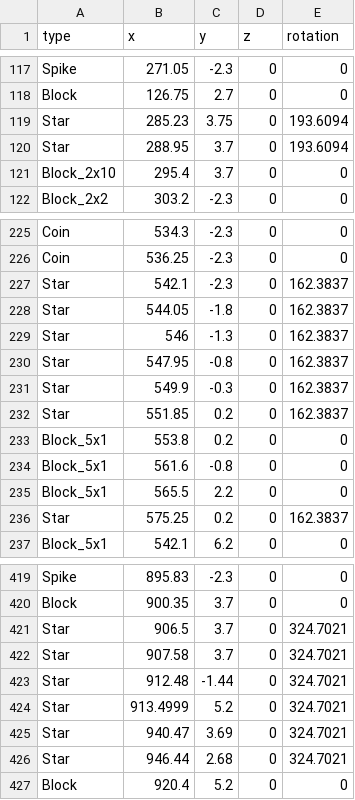
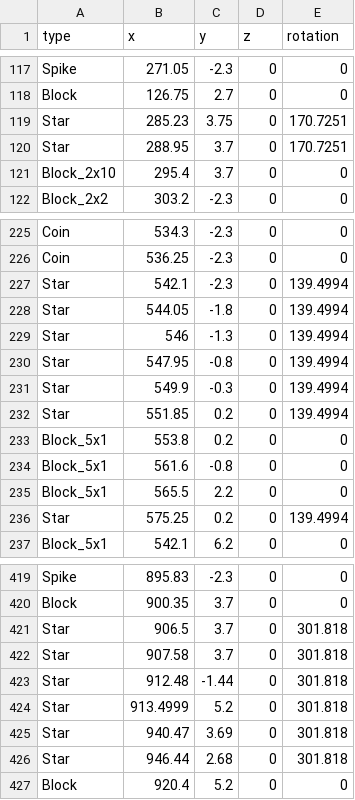
Before and after one commit to anack-111/Geo, a CSV file: Assets/Data/MapData/RudyPop_Map.csv, drawn as a sheet; only a part is shown, gaps mark what is left out; the diff covers the shown part only.

```diff
--- a/Assets/Data/MapData/RudyPop_Map.csv
+++ b/Assets/Data/MapData/RudyPop_Map.csv
@@ -118,4 +118,4 @@ Spike,271.05,-2.3,0,0
 Block,126.75,2.7,0,0
-Star,285.23,3.75,0,193.6094
-Star,288.95,3.7,0,193.6094
+Star,285.23,3.75,0,170.7251
+Star,288.95,3.7,0,170.7251
 Block_2x10,295.4,3.7,0,0
@@ -226,8 +226,8 @@ Coin,534.3,-2.3,0,0
 Coin,536.25,-2.3,0,0
-Star,542.1,-2.3,0,162.3837
-Star,544.05,-1.8,0,162.3837
-Star,546,-1.3,0,162.3837
-Star,547.95,-0.8,0,162.3837
-Star,549.9,-0.3,0,162.3837
-Star,551.85,0.2,0,162.3837
+Star,542.1,-2.3,0,139.4994
+Star,544.05,-1.8,0,139.4994
+Star,546,-1.3,0,139.4994
+Star,547.95,-0.8,0,139.4994
+Star,549.9,-0.3,0,139.4994
+Star,551.85,0.2,0,139.4994
 Block_5x1,553.8,0.2,0,0
@@ -235,3 +235,3 @@ Block_5x1,561.6,-0.8,0,0
 Block_5x1,565.5,2.2,0,0
-Star,575.25,0.2,0,162.3837
+Star,575.25,0.2,0,139.4994
 Block_5x1,542.1,6.2,0,0
@@ -420,8 +420,8 @@ Spike,895.83,-2.3,0,0
 Block,900.35,3.7,0,0
-Star,906.5,3.7,0,324.7021
-Star,907.58,3.7,0,324.7021
-Star,912.48,-1.44,0,324.7021
-Star,913.4999,5.2,0,324.7021
-Star,940.47,3.69,0,324.7021
-Star,946.44,2.68,0,324.7021
+Star,906.5,3.7,0,301.818
+Star,907.58,3.7,0,301.818
+Star,912.48,-1.44,0,301.818
+Star,913.4999,5.2,0,301.818
+Star,940.47,3.69,0,301.818
+Star,946.44,2.68,0,301.818
 Block,920.4,5.2,0,0
```
Also changed, not shown: 29 edited cells elsewhere in this file, 12 other files.
